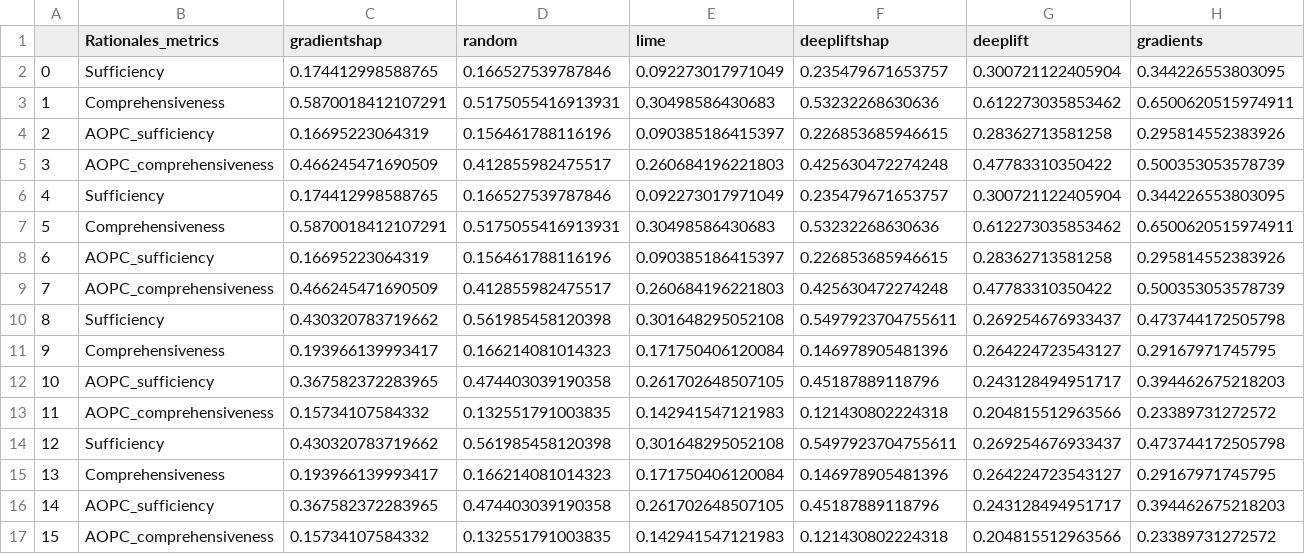
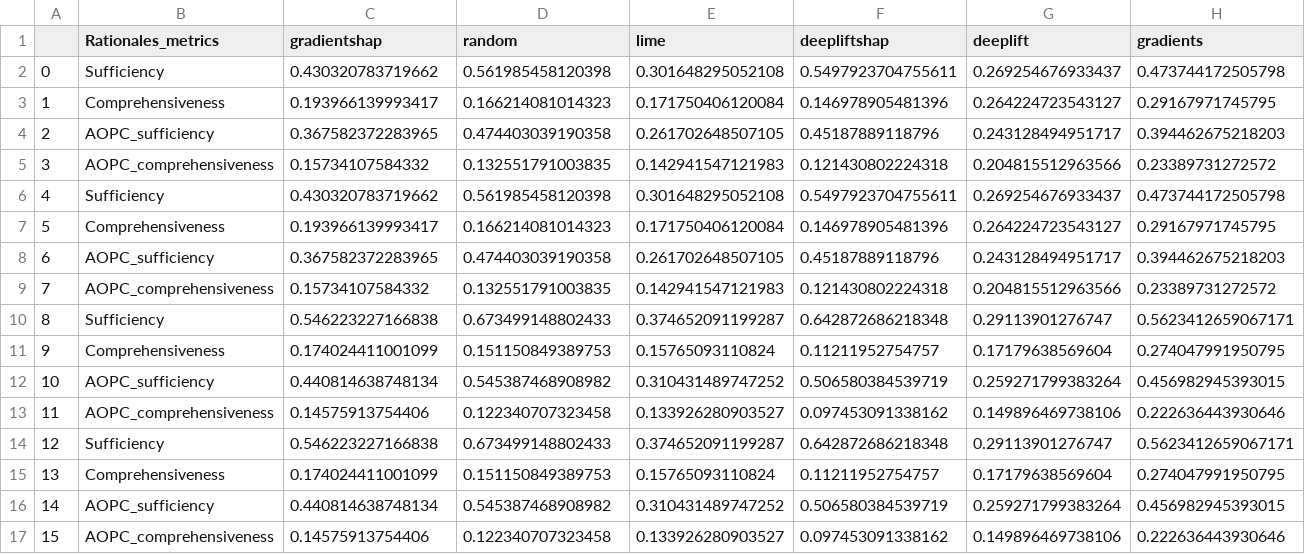
Before and after one commit to casszhao/temporal-drift-on-explanation, a CSV file: saved_everything/AmazDigiMu/posthoc_and_predictive.csv, drawn as a sheet; only a part is shown; the shorter side is filled out with more unchanged rows; removed rows and columns are numbered as before the commit, all else as after; rows hold the shown columns only; the diff names each change by its address in the sheet, - before the commit and + after, or states it on an @@ line.

```diff
--- a/saved_everything/AmazDigiMu/posthoc_and_predictive.csv
+++ b/saved_everything/AmazDigiMu/posthoc_and_predictive.csv
-row 2: 0 | Sufficiency | 0.174412998588765 | 0.166527539787846 | 0.092273017971049 | 0.235479671653757 | 0.300721122405904 | 0.344226553803095
-row 3: 1 | Comprehensiveness | 0.5870018412107291 | 0.5175055416913931 | 0.30498586430683 | 0.53232268630636 | 0.612273035853462 | 0.6500620515974911
-row 4: 2 | AOPC_sufficiency | 0.16695223064319 | 0.156461788116196 | 0.090385186415397 | 0.226853685946615 | 0.28362713581258 | 0.295814552383926
-row 5: 3 | AOPC_comprehensiveness | 0.466245471690509 | 0.412855982475517 | 0.260684196221803 | 0.425630472274248 | 0.47783310350422 | 0.500353053578739
-row 6: 4 | Sufficiency | 0.174412998588765 | 0.166527539787846 | 0.092273017971049 | 0.235479671653757 | 0.300721122405904 | 0.344226553803095
-row 7: 5 | Comprehensiveness | 0.5870018412107291 | 0.5175055416913931 | 0.30498586430683 | 0.53232268630636 | 0.612273035853462 | 0.6500620515974911
-row 8: 6 | AOPC_sufficiency | 0.16695223064319 | 0.156461788116196 | 0.090385186415397 | 0.226853685946615 | 0.28362713581258 | 0.295814552383926
-row 9: 7 | AOPC_comprehensiveness | 0.466245471690509 | 0.412855982475517 | 0.260684196221803 | 0.425630472274248 | 0.47783310350422 | 0.500353053578739
@@ column A renumbered from row 2 down @@
```
Also changed, not shown: saved_everything/AmazPantry/posthoc_and_predictive.csv, saved_everything/agnews/posthoc_and_predictive.csv, 10 other files.
